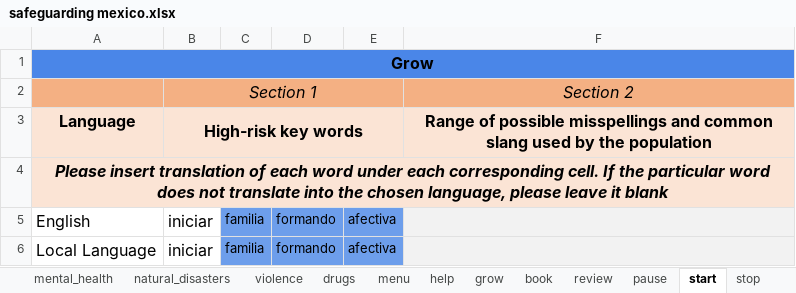
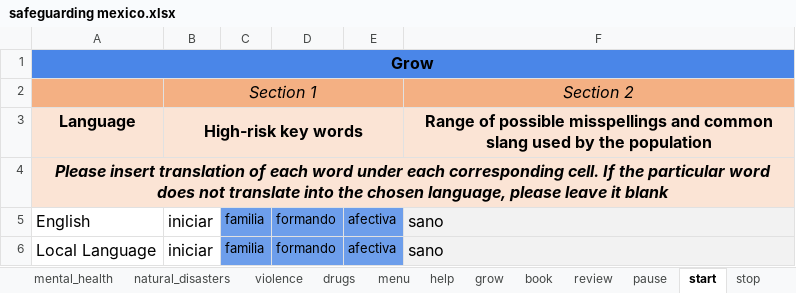
Before and after one commit to ParentingForLifelongHealth/parenttext-mexico, an Excel workbook: excel_files/safeguarding mexico.xlsx, sheet start, drawn as a sheet; values as stored, in another font and other column widths than the file's, no borders; the diff names each change by its address in the sheet, - before the commit and + after, or states it on an @@ line.

```diff
--- a/excel_files/safeguarding mexico.xlsx (sheet start)
+++ b/excel_files/safeguarding mexico.xlsx (sheet start)
-F5:F6: (empty)
+F5:F6: sano
```
Also changed, not shown: sheet mental_health, sheet health, sheet violence, sheet generic.
